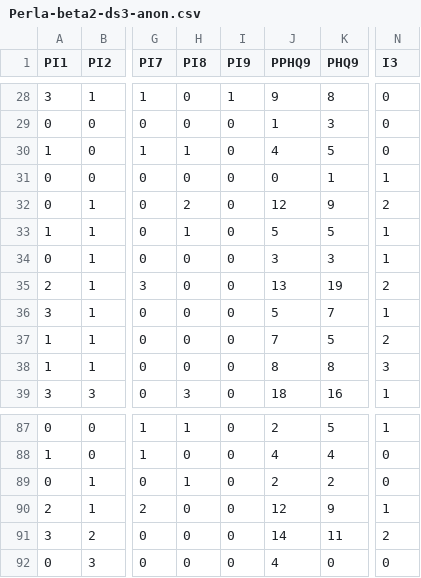
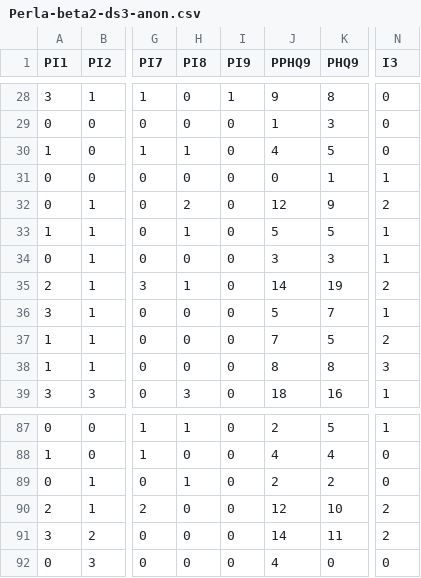
Before and after one commit to raul-arrabales/perla-bot, a CSV file: data/Perla-beta2-ds3-anon.csv, drawn as a sheet; only a part is shown, gaps mark what is left out; the diff covers the shown part only; the diff names each change by its address in the sheet, - before the commit and + after, or states it on an @@ line.

```diff
--- a/data/Perla-beta2-ds3-anon.csv
+++ b/data/Perla-beta2-ds3-anon.csv
-H35 (PI8): 0
+H35 (PI8): 1
-J35 (PPHQ9): 13
+J35 (PPHQ9): 14
-K90 (PHQ9): 9
+K90 (PHQ9): 10
-N90 (I3): 1
+N90 (I3): 2
```
Also changed, not shown: 2 added rows and 24 edited cells elsewhere in this file.
